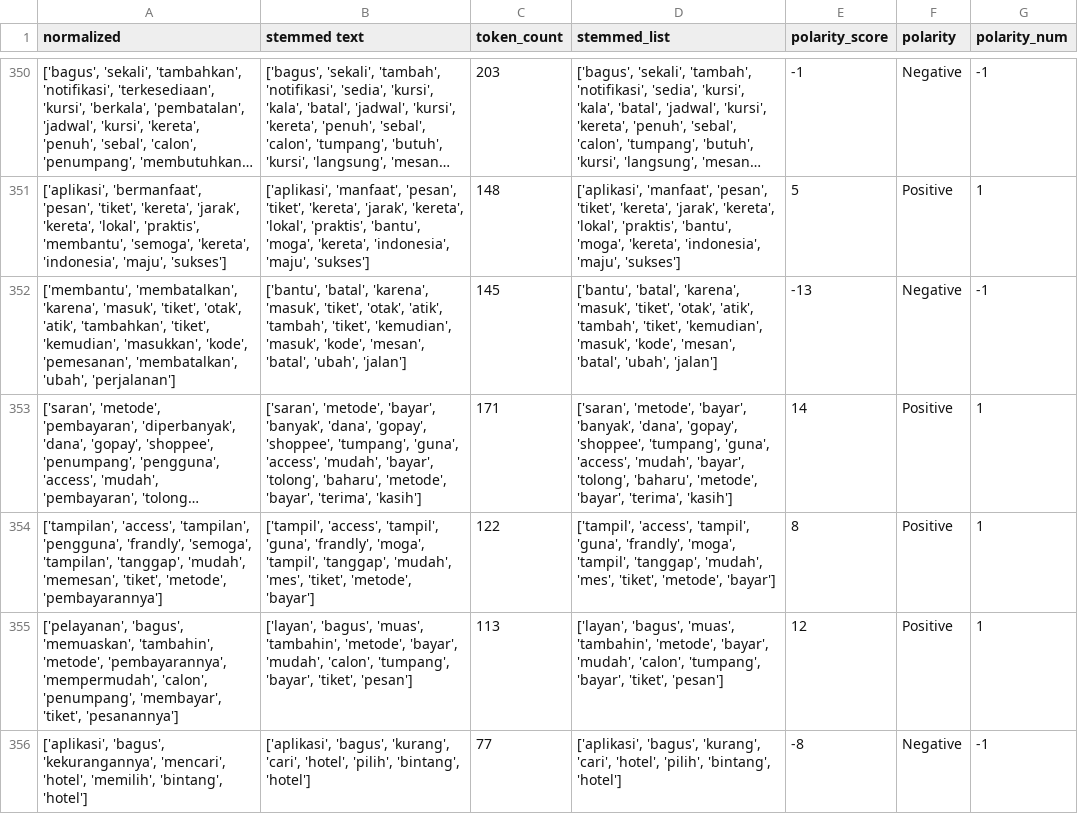
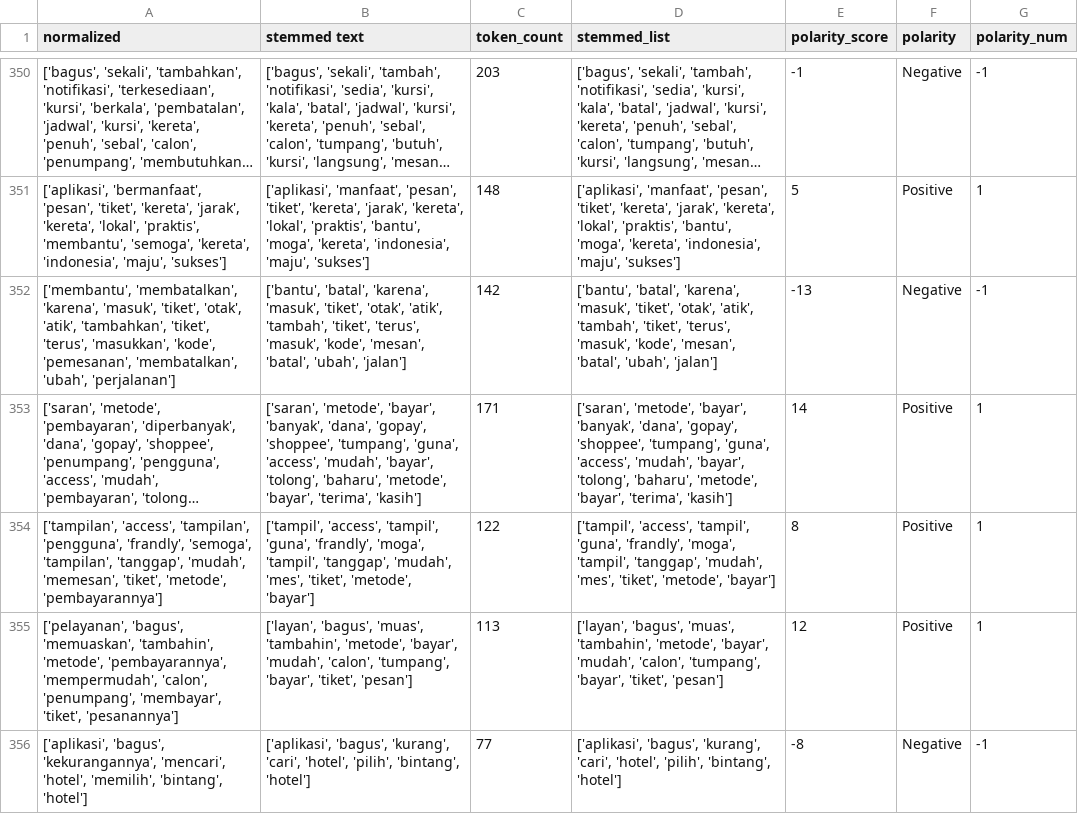
Before and after one commit to erycaaaaa/TransportApp-Sentiment-Analysis-Lexicon-Inset-SVM, a CSV file: Notebook/LabelingData-KAI.csv, drawn as a sheet; only a part is shown, gaps mark what is left out; long unchanged cells end in …; the diff covers the shown part only; the diff names each change by its address in the sheet, - before the commit and + after, or states it on an @@ line.

```diff
--- a/Notebook/LabelingData-KAI.csv
+++ b/Notebook/LabelingData-KAI.csv
-A352 (normalized): …'tambahkan', 'tiket', 'kemudian', 'masukkan', 'kode',…
+A352 (normalized): …'tambahkan', 'tiket', 'terus', 'masukkan', 'kode',…
-B352 (stemmed text): …'tambah', 'tiket', 'kemudian', 'masuk', 'kode',…
+B352 (stemmed text): …'tambah', 'tiket', 'terus', 'masuk', 'kode',…
-C352 (token_count): 145
+C352 (token_count): 142
-D352 (stemmed_list): …'tambah', 'tiket', 'kemudian', 'masuk', 'kode',…
+D352 (stemmed_list): …'tambah', 'tiket', 'terus', 'masuk', 'kode',…
```
Also changed, not shown: 62 edited cells elsewhere in this file, Notebook/NormalizedData-Kai.csv, Notebook/StemminData-KAI.csv, 4 other files.
